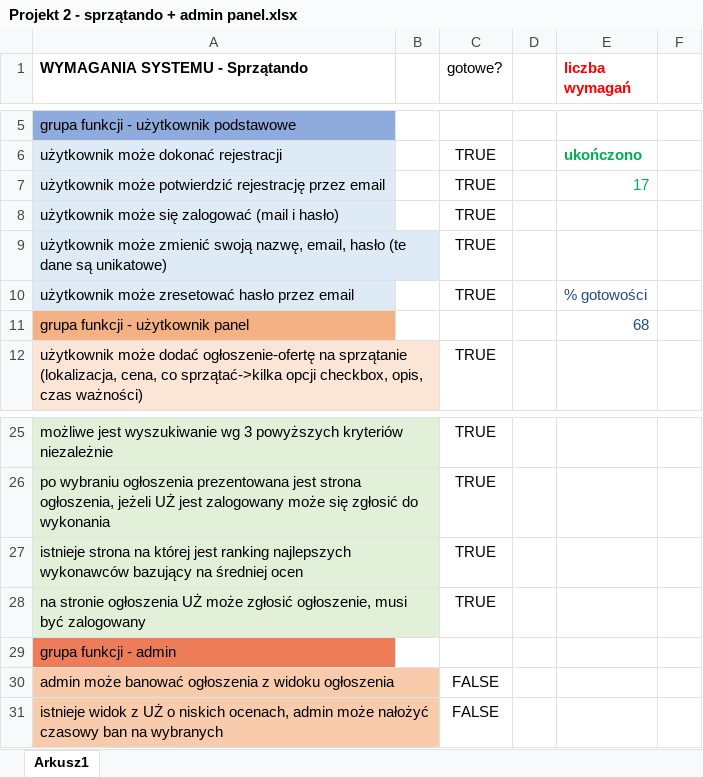
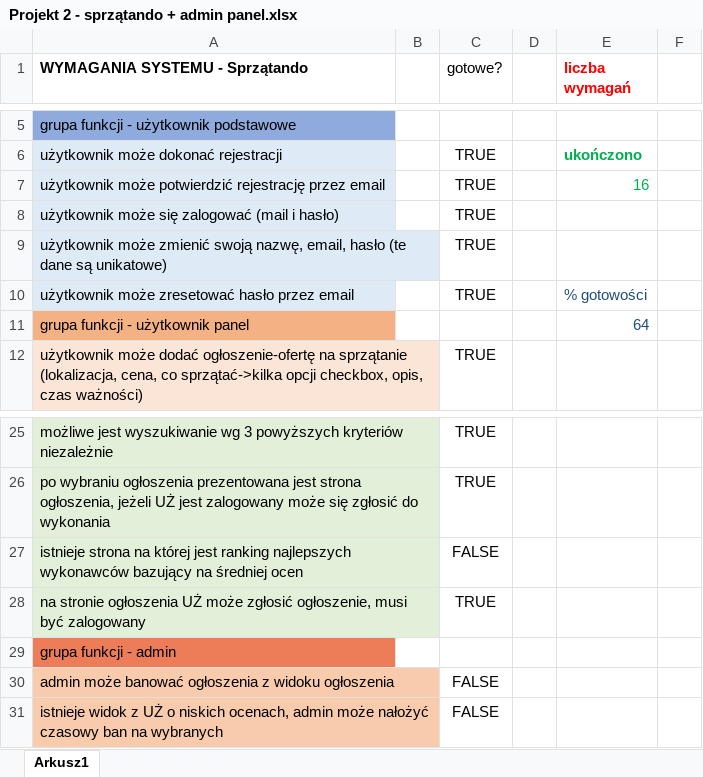
Before and after one commit to dawidlinek/Sprzatando, an Excel workbook: Projekt 2 - sprzątando + admin panel.xlsx, sheet Arkusz1, drawn as a sheet; only a part is shown, gaps mark what is left out; values as stored, in another font and other column widths than the file's, no borders; conditional formats not drawn; the diff names each change by its address in the sheet, - before the commit and + after, or states it on an @@ line.

```diff
--- a/Projekt 2 - sprzątando + admin panel.xlsx (sheet Arkusz1)
+++ b/Projekt 2 - sprzątando + admin panel.xlsx (sheet Arkusz1)
-E7 (liczba wymagań): 17
+E7 (liczba wymagań): 16
-E11 (liczba wymagań): 68
+E11 (liczba wymagań): 64
-C27 (gotowe?): TRUE
+C27 (gotowe?): FALSE
```
Also changed, not shown: 2 other files.
